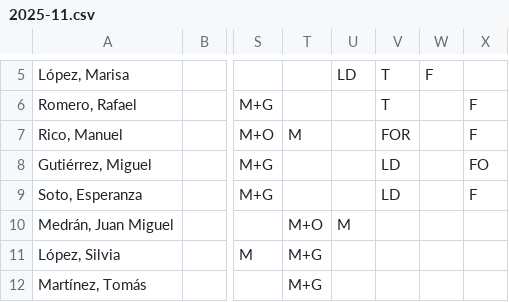
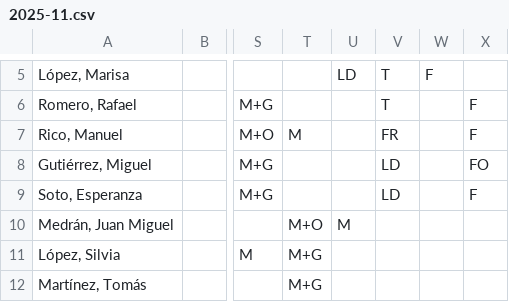
Before and after one commit to cjgaland/Web-Urgencias, a CSV file: Cuadrantes/data/cuadrantes/2025-11.csv, drawn as a sheet; only a part is shown, gaps mark what is left out; the diff names each change by its address in the sheet, - before the commit and + after, or states it on an @@ line.

Commit message:
25

```diff
--- a/Cuadrantes/data/cuadrantes/2025-11.csv
+++ b/Cuadrantes/data/cuadrantes/2025-11.csv
-V7: FOR
+V7: FR
```
